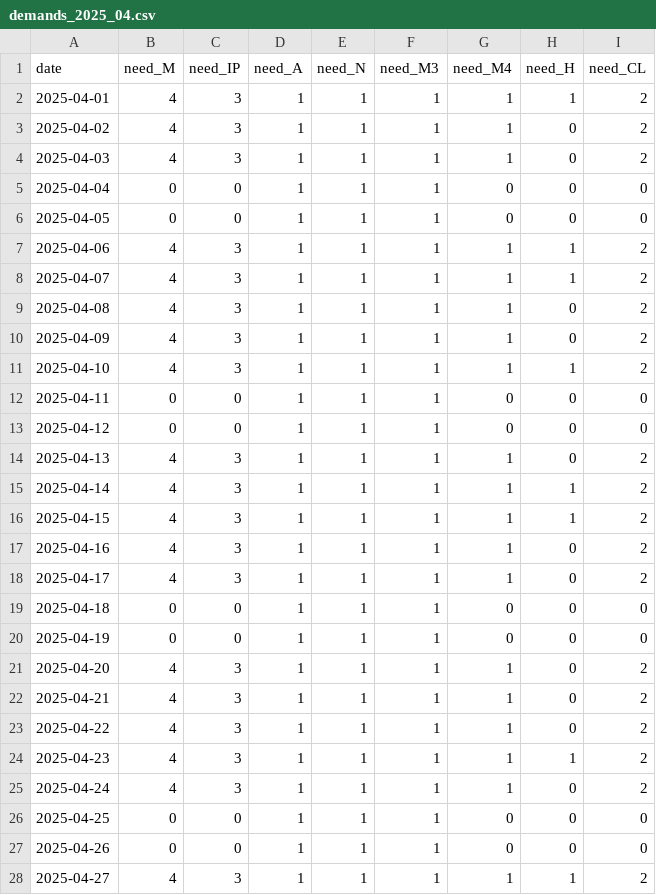
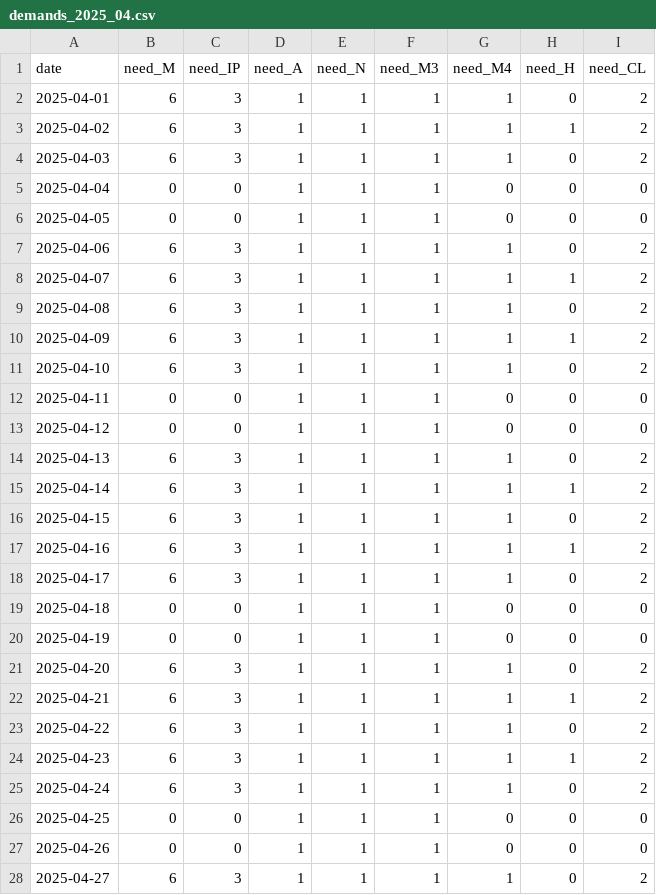
Before and after one commit to narjes-alzahli/PharamcyDutyScheduler, a CSV file: roster/app/data/demands/demands_2025_04.csv, drawn as a sheet; only a part is shown; the diff covers the shown part only.

```diff
--- a/roster/app/data/demands/demands_2025_04.csv
+++ b/roster/app/data/demands/demands_2025_04.csv
@@ -1,28 +1,28 @@
 date,need_M,need_IP,need_A,need_N,need_M3,need_M4,need_H,need_CL
-2025-04-01,4,3,1,1,1,1,1,2
-2025-04-02,4,3,1,1,1,1,0,2
-2025-04-03,4,3,1,1,1,1,0,2
+2025-04-01,6,3,1,1,1,1,0,2
+2025-04-02,6,3,1,1,1,1,1,2
+2025-04-03,6,3,1,1,1,1,0,2
 2025-04-04,0,0,1,1,1,0,0,0
 2025-04-05,0,0,1,1,1,0,0,0
-2025-04-06,4,3,1,1,1,1,1,2
-2025-04-07,4,3,1,1,1,1,1,2
-2025-04-08,4,3,1,1,1,1,0,2
-2025-04-09,4,3,1,1,1,1,0,2
-2025-04-10,4,3,1,1,1,1,1,2
+2025-04-06,6,3,1,1,1,1,0,2
+2025-04-07,6,3,1,1,1,1,1,2
+2025-04-08,6,3,1,1,1,1,0,2
+2025-04-09,6,3,1,1,1,1,1,2
+2025-04-10,6,3,1,1,1,1,0,2
 2025-04-11,0,0,1,1,1,0,0,0
 2025-04-12,0,0,1,1,1,0,0,0
-2025-04-13,4,3,1,1,1,1,0,2
-2025-04-14,4,3,1,1,1,1,1,2
-2025-04-15,4,3,1,1,1,1,1,2
-2025-04-16,4,3,1,1,1,1,0,2
-2025-04-17,4,3,1,1,1,1,0,2
+2025-04-13,6,3,1,1,1,1,0,2
+2025-04-14,6,3,1,1,1,1,1,2
+2025-04-15,6,3,1,1,1,1,0,2
+2025-04-16,6,3,1,1,1,1,1,2
+2025-04-17,6,3,1,1,1,1,0,2
 2025-04-18,0,0,1,1,1,0,0,0
 2025-04-19,0,0,1,1,1,0,0,0
-2025-04-20,4,3,1,1,1,1,0,2
-2025-04-21,4,3,1,1,1,1,0,2
-2025-04-22,4,3,1,1,1,1,0,2
-2025-04-23,4,3,1,1,1,1,1,2
-2025-04-24,4,3,1,1,1,1,0,2
+2025-04-20,6,3,1,1,1,1,0,2
+2025-04-21,6,3,1,1,1,1,1,2
+2025-04-22,6,3,1,1,1,1,0,2
+2025-04-23,6,3,1,1,1,1,1,2
+2025-04-24,6,3,1,1,1,1,0,2
 2025-04-25,0,0,1,1,1,0,0,0
 2025-04-26,0,0,1,1,1,0,0,0
-2025-04-27,4,3,1,1,1,1,1,2
+2025-04-27,6,3,1,1,1,1,0,2
```
Also changed, not shown: 5 edited cells elsewhere in this file, 16 other files.
